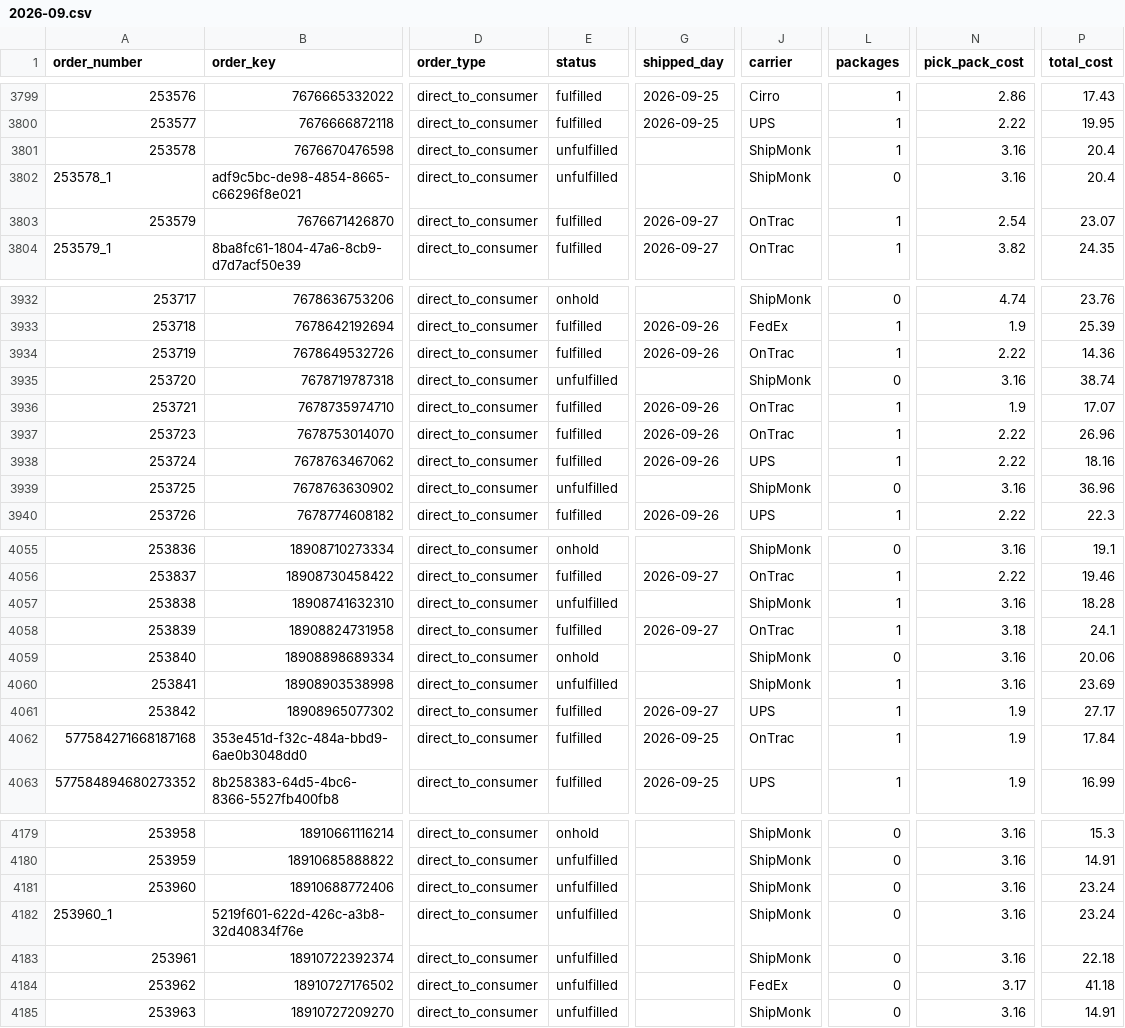
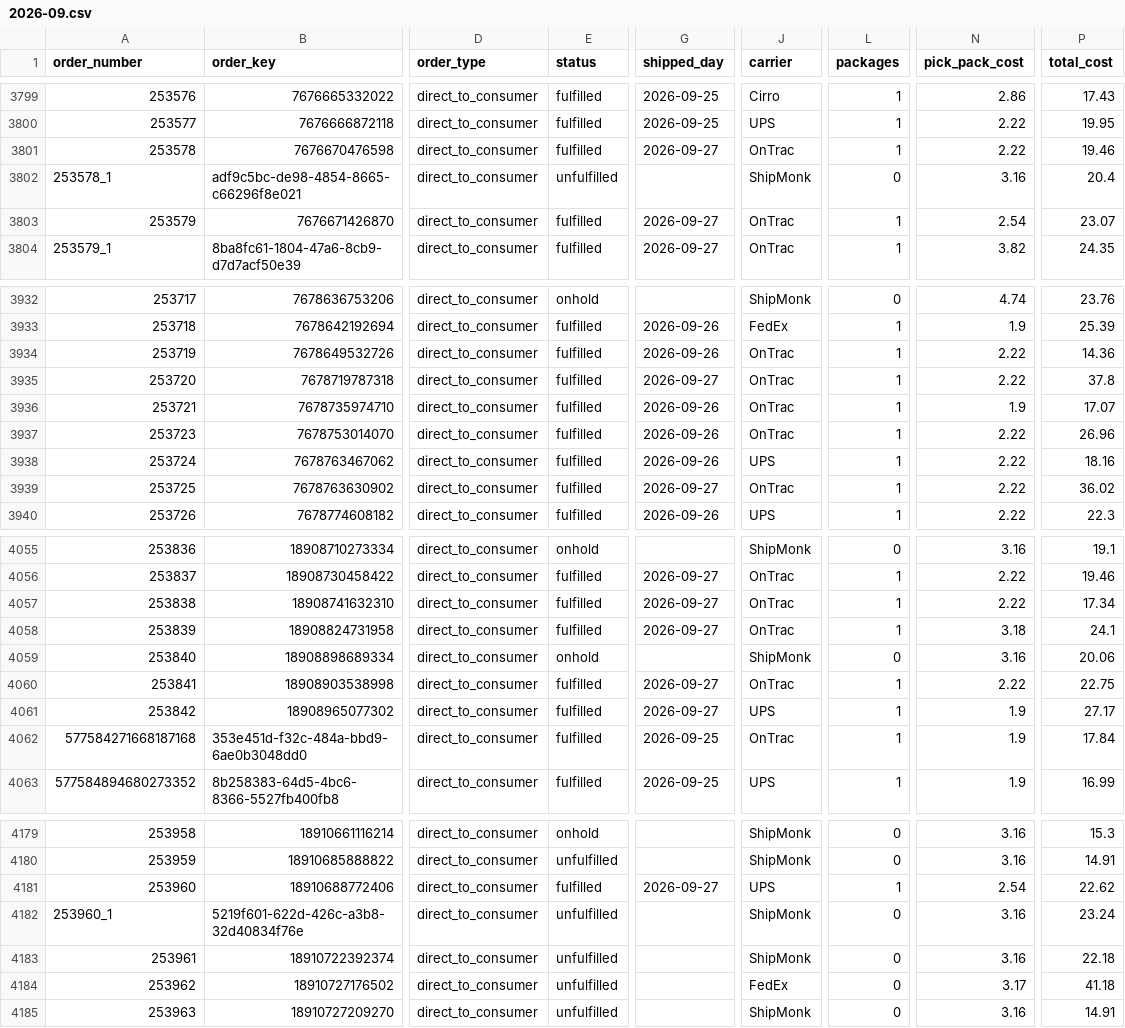
Before and after one commit to taitran-star/ctu-fin-sync-8x2k, a CSV file: data/shipmonk_orders/2026-09.csv, drawn as a sheet; only a part is shown, gaps mark what is left out; the diff covers the shown part only; the diff names each change by its address in the sheet, - before the commit and + after, or states it on an @@ line.

```diff
--- a/data/shipmonk_orders/2026-09.csv
+++ b/data/shipmonk_orders/2026-09.csv
-E3801 (status): unfulfilled
+E3801 (status): fulfilled
-G3801 (shipped_day): (empty)
+G3801 (shipped_day): 2026-09-27
-J3801 (carrier): ShipMonk
+J3801 (carrier): OnTrac
-N3801 (pick_pack_cost): 3.16
+N3801 (pick_pack_cost): 2.22
-P3801 (total_cost): 20.4
+P3801 (total_cost): 19.46
-E3935 (status): unfulfilled
+E3935 (status): fulfilled
-G3935 (shipped_day): (empty)
+G3935 (shipped_day): 2026-09-27
-J3935 (carrier): ShipMonk
+J3935 (carrier): OnTrac
-L3935 (packages): 0
+L3935 (packages): 1
-N3935 (pick_pack_cost): 3.16
+N3935 (pick_pack_cost): 2.22
-P3935 (total_cost): 38.74
+P3935 (total_cost): 37.8
-E3939 (status): unfulfilled
+E3939 (status): fulfilled
-G3939 (shipped_day): (empty)
+G3939 (shipped_day): 2026-09-27
-J3939 (carrier): ShipMonk
+J3939 (carrier): OnTrac
-L3939 (packages): 0
+L3939 (packages): 1
-N3939 (pick_pack_cost): 3.16
+N3939 (pick_pack_cost): 2.22
-P3939 (total_cost): 36.96
+P3939 (total_cost): 36.02
-E4057 (status): unfulfilled
+E4057 (status): fulfilled
-G4057 (shipped_day): (empty)
+G4057 (shipped_day): 2026-09-27
-J4057 (carrier): ShipMonk
+J4057 (carrier): OnTrac
-N4057 (pick_pack_cost): 3.16
+N4057 (pick_pack_cost): 2.22
-P4057 (total_cost): 18.28
+P4057 (total_cost): 17.34
-E4060 (status): unfulfilled
+E4060 (status): fulfilled
-G4060 (shipped_day): (empty)
+G4060 (shipped_day): 2026-09-27
-J4060 (carrier): ShipMonk
+J4060 (carrier): OnTrac
-N4060 (pick_pack_cost): 3.16
+N4060 (pick_pack_cost): 2.22
-P4060 (total_cost): 23.69
+P4060 (total_cost): 22.75
-E4181 (status): unfulfilled
+E4181 (status): fulfilled
-G4181 (shipped_day): (empty)
+G4181 (shipped_day): 2026-09-27
-J4181 (carrier): ShipMonk
+J4181 (carrier): UPS
-L4181 (packages): 0
+L4181 (packages): 1
-N4181 (pick_pack_cost): 3.16
+N4181 (pick_pack_cost): 2.54
-P4181 (total_cost): 23.24
+P4181 (total_cost): 22.62
```
Also changed, not shown: 5 added rows and 52 edited cells elsewhere in this file, 1 other file.
